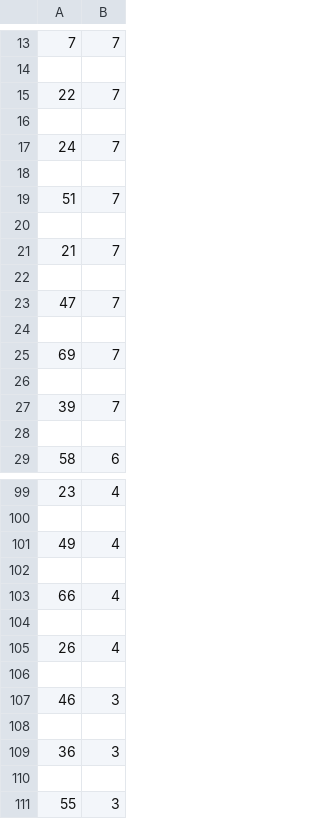
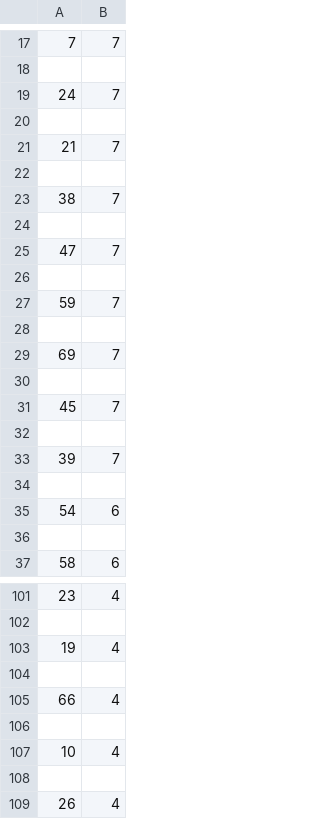
Before and after one commit to Peterstangolis/lottery_tracking_dashboard, a CSV file: data/lottery_number_occurrences.csv, drawn as a sheet; only a part is shown, gaps mark what is left out; the shorter side is filled out with more unchanged rows; the diff covers the shown part only.

```diff
--- a/data/lottery_number_occurrences.csv
+++ b/data/lottery_number_occurrences.csv
@@ -14,7 +18,3 @@
 
-22,7
-
 24,7
-
-51,7
 
@@ -22,3 +22,7 @@
 
+38,7
+
 47,7
+
+59,7
 
@@ -26,3 +30,7 @@
 
+45,7
+
 39,7
+
+54,6
 
@@ -100,5 +102,7 @@
 
-49,4
+19,4
 
 66,4
+
+10,4
 
```
Also changed, not shown: 14 added rows, 20 removed rows and 9 edited cells elsewhere in this file, data/keno_lottery_analysis.csv, data/keno_lottery_stats.csv, 1 other file.
